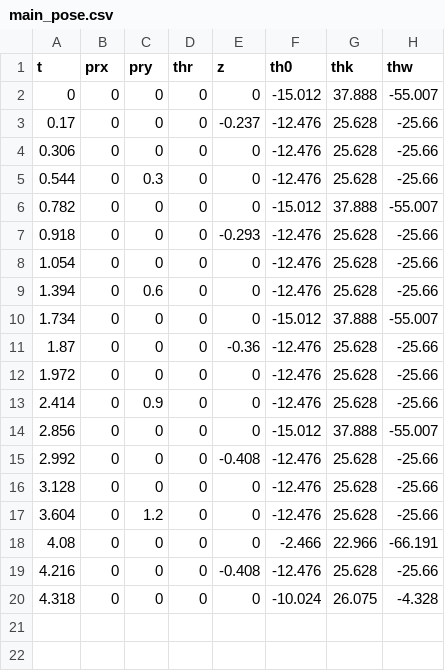
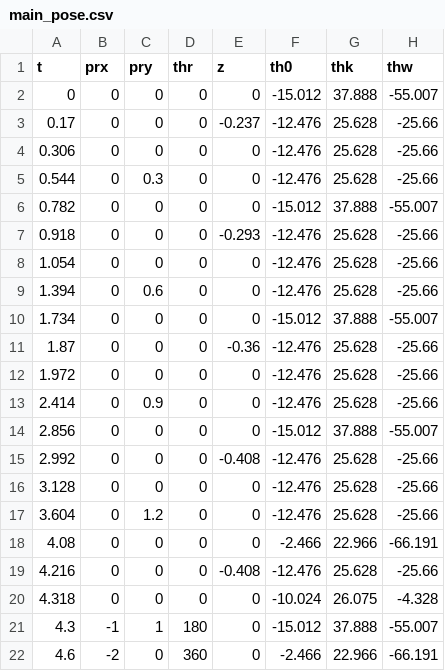
Before and after one commit to SuperLazyK/rabbit, a CSV file: main_pose.csv, drawn as a sheet.

Commit message:
bk

```diff
--- a/main_pose.csv
+++ b/main_pose.csv
@@ -20 +20,3 @@ t,prx,pry,thr,z,th0,thk,thw
 4.318,0,0,0,0,-10.024,26.075,-4.328
+4.3,-1,1,180,0,-15.012,37.888,-55.007
+4.6,-2,0,360,0,-2.466,22.966,-66.191
```
